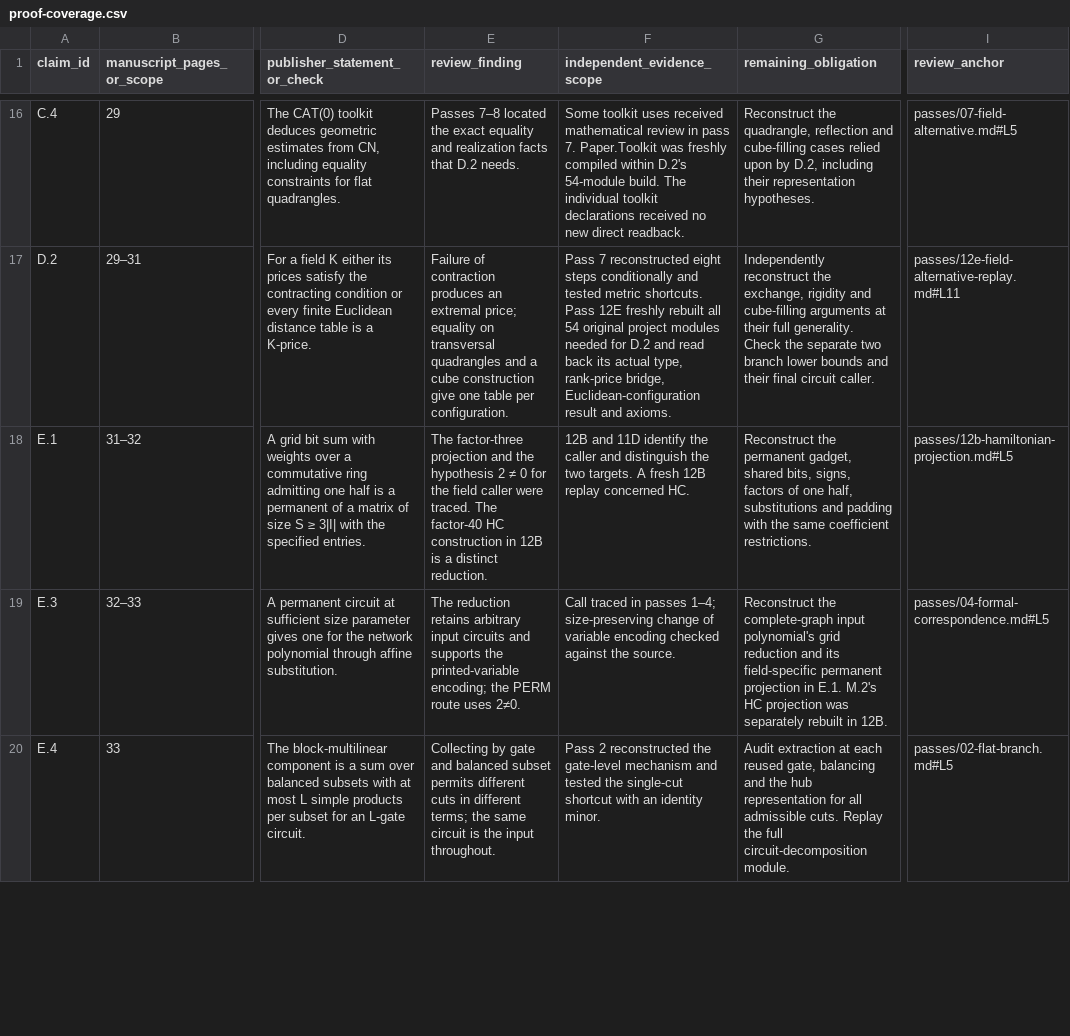
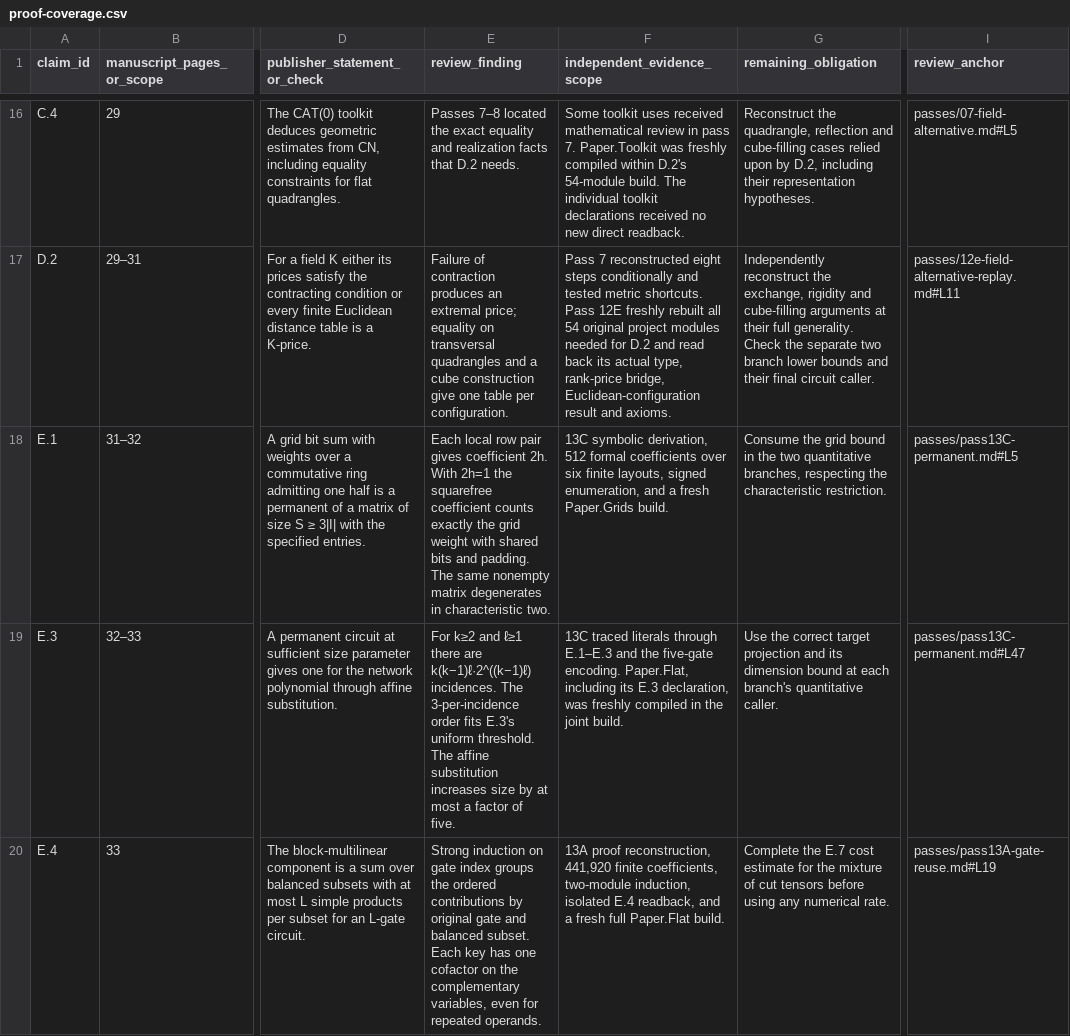
Before and after one commit to nousentllc/VP-VNP-Review, a CSV file: report/proof-coverage.csv, drawn as a sheet; only a part is shown, gaps mark what is left out; the diff covers the shown part only; the diff names each change by its address in the sheet, - before the commit and + after, or states it on an @@ line.

Commit message:
Trace gate reuse, law gain, permanent projection and HC membership

```diff
--- a/report/proof-coverage.csv
+++ b/report/proof-coverage.csv
-E18 (review_finding): The factor-three projection and the hypothesis 2 ≠ 0 for the field caller were traced. The factor-40 HC construction in 12B is a distinct reduction.
+E18 (review_finding): Each local row pair gives coefficient 2h. With 2h=1 the squarefree coefficient counts exactly the grid weight with shared bits and padding. The same nonempty matrix degenerates in characteristic two.
-F18 (independent_evidence_scope): 12B and 11D identify the caller and distinguish the two targets. A fresh 12B replay concerned HC.
+F18 (independent_evidence_scope): 13C symbolic derivation, 512 formal coefficients over six finite layouts, signed enumeration, and a fresh Paper.Grids build.
-G18 (remaining_obligation): Reconstruct the permanent gadget, shared bits, signs, factors of one half, substitutions and padding with the same coefficient restrictions.
+G18 (remaining_obligation): Consume the grid bound in the two quantitative branches, respecting the characteristic restriction.
-I18 (review_anchor): passes/12b-hamiltonian-projection.md#L5
+I18 (review_anchor): passes/pass13C-permanent.md#L5
-E19 (review_finding): The reduction retains arbitrary input circuits and supports the printed-variable encoding; the PERM route uses 2≠0.
+E19 (review_finding): For k≥2 and ℓ≥1 there are k(k−1)ℓ·2^((k−1)ℓ) incidences. The 3-per-incidence order fits E.3's uniform threshold. The affine substitution increases size by at most a factor of five.
-F19 (independent_evidence_scope): Call traced in passes 1–4; size-preserving change of variable encoding checked against the source.
+F19 (independent_evidence_scope): 13C traced literals through E.1–E.3 and the five-gate encoding. Paper.Flat, including its E.3 declaration, was freshly compiled in the joint build.
-G19 (remaining_obligation): Reconstruct the complete-graph input polynomial's grid reduction and its field-specific permanent projection in E.1. M.2's HC projection was separately rebuilt in 12B.
+G19 (remaining_obligation): Use the correct target projection and its dimension bound at each branch's quantitative caller.
-I19 (review_anchor): passes/04-formal-correspondence.md#L5
+I19 (review_anchor): passes/pass13C-permanent.md#L47
-E20 (review_finding): Collecting by gate and balanced subset permits different cuts in different terms; the same circuit is the input throughout.
+E20 (review_finding): Strong induction on gate index groups the ordered contributions by original gate and balanced subset. Each key has one cofactor on the complementary variables, even for repeated operands.
-F20 (independent_evidence_scope): Pass 2 reconstructed the gate-level mechanism and tested the single-cut shortcut with an identity minor.
+F20 (independent_evidence_scope): 13A proof reconstruction, 441,920 finite coefficients, two-module induction, isolated E.4 readback, and a fresh full Paper.Flat build.
-G20 (remaining_obligation): Audit extraction at each reused gate, balancing and the hub representation for all admissible cuts. Replay the full circuit-decomposition module.
+G20 (remaining_obligation): Complete the E.7 cost estimate for the mixture of cut tensors before using any numerical rate.
-I20 (review_anchor): passes/02-flat-branch.md#L5
+I20 (review_anchor): passes/pass13A-gate-reuse.md#L19
```
Also changed, not shown: 5 added rows and 32 edited cells elsewhere in this file, 33 other files.
